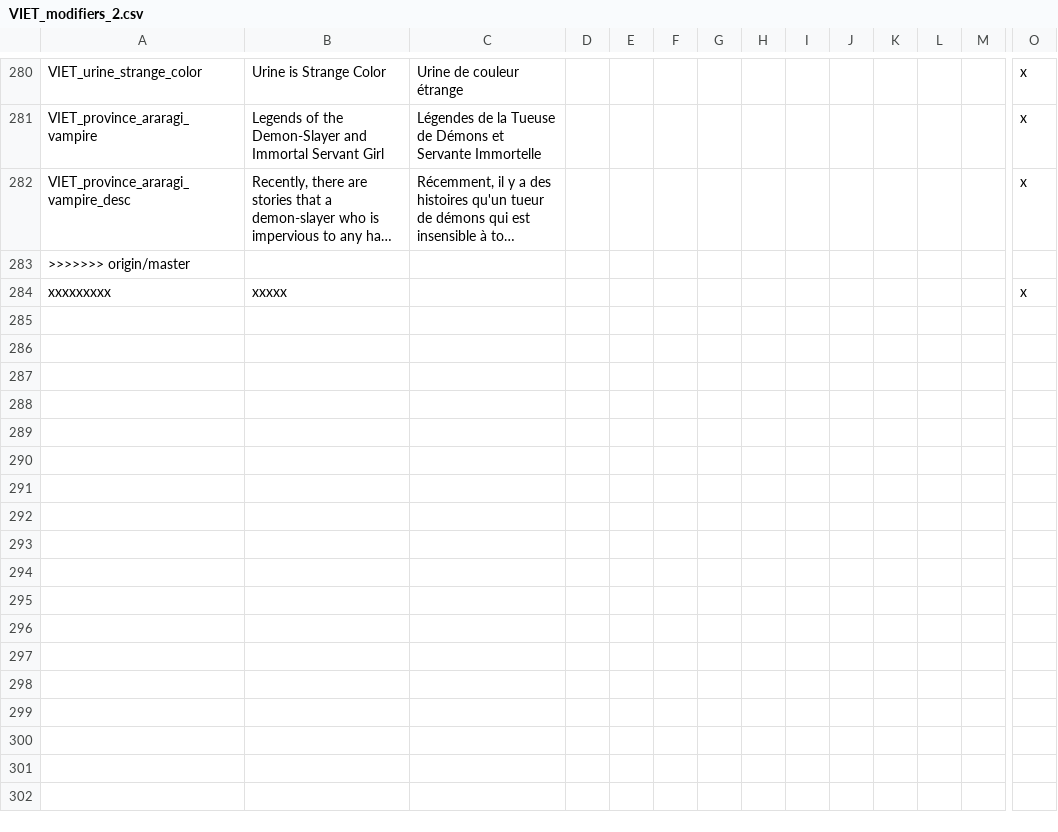
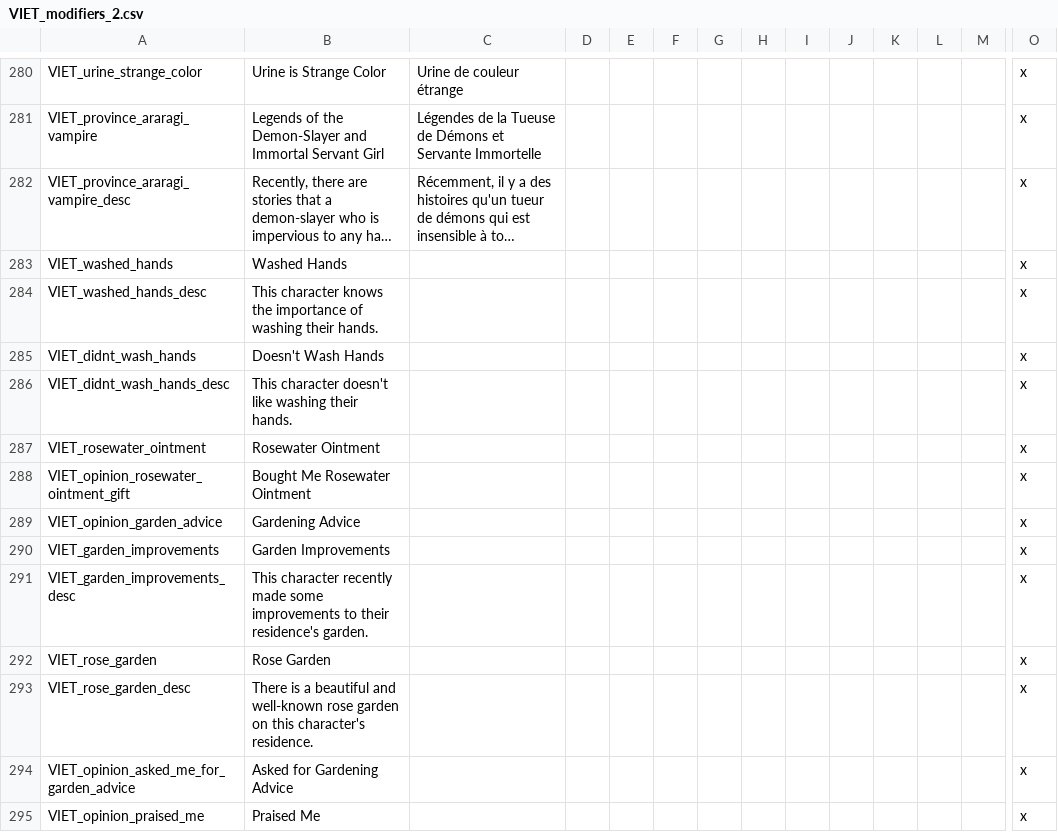
Before and after one commit to cybrxkhan/VIET-Events-Reborn, a CSV file: VIET Events/localisation/VIET_modifiers_2.csv, drawn as a sheet; only a part is shown, gaps mark what is left out; the shorter side is filled out with more unchanged rows; long unchanged cells end in …; removed rows and columns are numbered as before the commit, all else as after; rows hold the shown columns only; the diff covers the shown part only; the diff names each change by its address in the sheet, - before the commit and + after, or states it on an @@ line.

Commit message:
Rose events misc

```diff
--- a/VIET Events/localisation/VIET_modifiers_2.csv
+++ b/VIET Events/localisation/VIET_modifiers_2.csv
-row 283: >>>>>>> origin/master
+row 283: VIET_washed_hands | Washed Hands |  |  |  |  |  |  |  |  |  |  |  | x
+row 284: VIET_washed_hands_desc | This character knows the importance of washing their hands. |  |  |  |  |  |  |  |  |  |  |  | x
+row 285: VIET_didnt_wash_hands | Doesn't Wash Hands |  |  |  |  |  |  |  |  |  |  |  | x
+row 286: VIET_didnt_wash_hands_desc | This character doesn't like washing their hands. |  |  |  |  |  |  |  |  |  |  |  | x
+row 287: VIET_rosewater_ointment | Rosewater Ointment |  |  |  |  |  |  |  |  |  |  |  | x
+row 288: VIET_opinion_rosewater_ointment_gift | Bought Me Rosewater Ointment |  |  |  |  |  |  |  |  |  |  |  | x
+row 289: VIET_opinion_garden_advice | Gardening Advice |  |  |  |  |  |  |  |  |  |  |  | x
+row 290: VIET_garden_improvements | Garden Improvements |  |  |  |  |  |  |  |  |  |  |  | x
+row 291: VIET_garden_improvements_desc | This character recently made some improvements to their residence's garden. |  |  |  |  |  |  |  |  |  |  |  | x
+row 292: VIET_rose_garden | Rose Garden |  |  |  |  |  |  |  |  |  |  |  | x
+row 293: VIET_rose_garden_desc | There is a beautiful and well-known rose garden on this character's residence. |  |  |  |  |  |  |  |  |  |  |  | x
+row 294: VIET_opinion_asked_me_for_garden_advice | Asked for Gardening Advice |  |  |  |  |  |  |  |  |  |  |  | x
+row 295: VIET_opinion_praised_me | Praised Me |  |  |  |  |  |  |  |  |  |  |  | x
```
Also changed, not shown: 14 added rows elsewhere in this file, VIET Events/localisation/VIET_Events_Reborn_1.csv.
